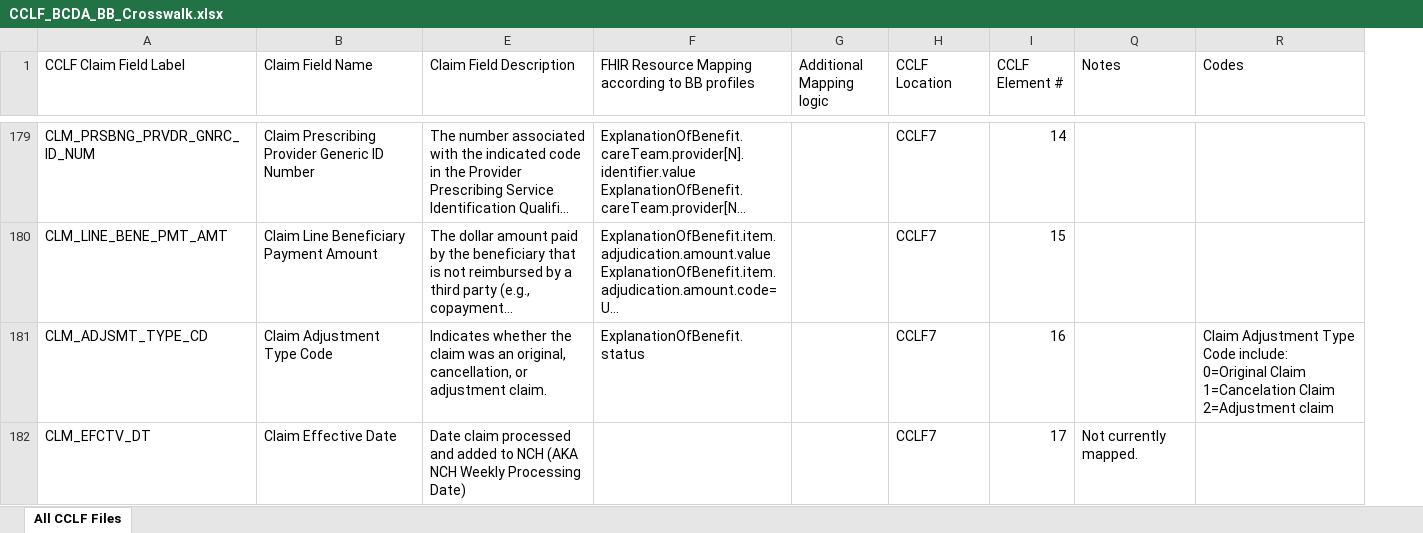
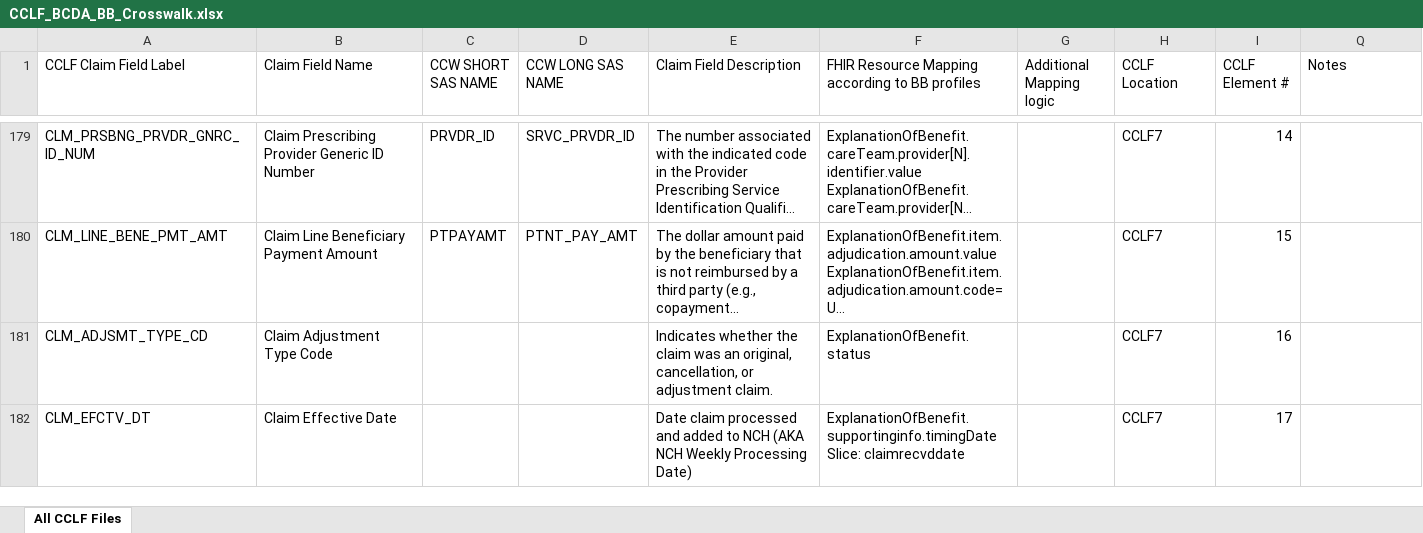
Before and after one commit to CMSgov/bcda-static-site, an Excel workbook: assets/data/CCLF_BCDA_BB_Crosswalk.xlsx, sheet All CCLF Files, drawn as a sheet; only a part is shown, gaps mark what is left out; long unchanged cells end in …; values as stored, in another font and other column widths than the file's, no cell formats; removed rows and columns are numbered as before the commit, all else as after; ↵ is a line break in a cell; the diff covers the shown part only; the diff names each change by its address in the sheet, - before the commit and + after, or states it on an @@ line.

```diff
--- a/assets/data/CCLF_BCDA_BB_Crosswalk.xlsx (sheet All CCLF Files)
+++ b/assets/data/CCLF_BCDA_BB_Crosswalk.xlsx (sheet All CCLF Files)
@@ column C (CCW SHORT SAS NAME) unhidden, rows 179-180: PRVDR_ID | PTPAYAMT @@
@@ column D (CCW LONG SAS NAME) unhidden, rows 179-180: SRVC_PRVDR_ID | PTNT_PAY_AMT @@
@@ column R (Codes) hidden, row 181: Claim Adjustment Type Code include: ↵ 0=Original Claim ↵ 1=Cancelation Claim ↵ 2=Adjustment claim @@
-F182: (empty)
+F182: ExplanationOfBenefit.supportinginfo.timingDate ↵ Slice: claimrecvddate
-Q182 (Notes): Not currently mapped.
+Q182 (Notes): (empty)
```
Also changed, not shown: 51 edited cells elsewhere in this sheet, cell formats, 1 other file.
